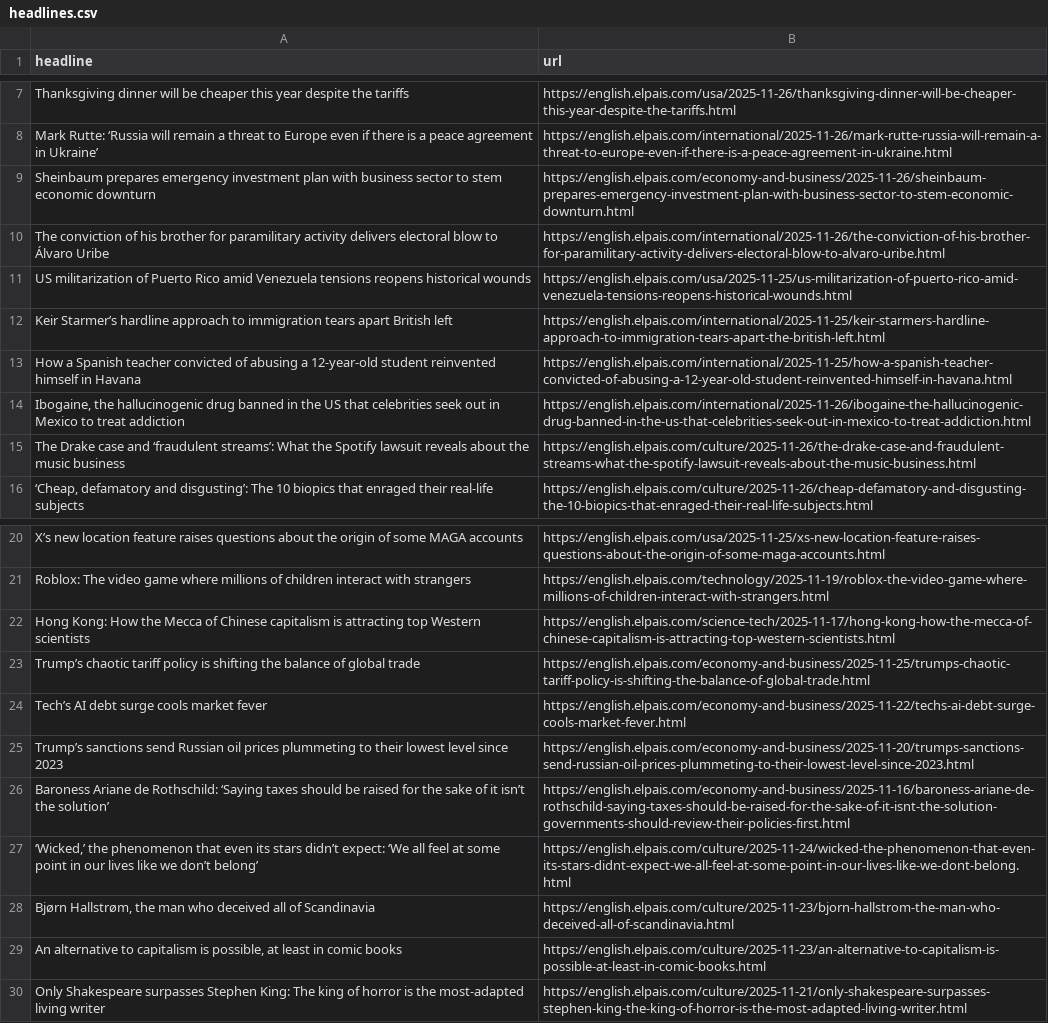
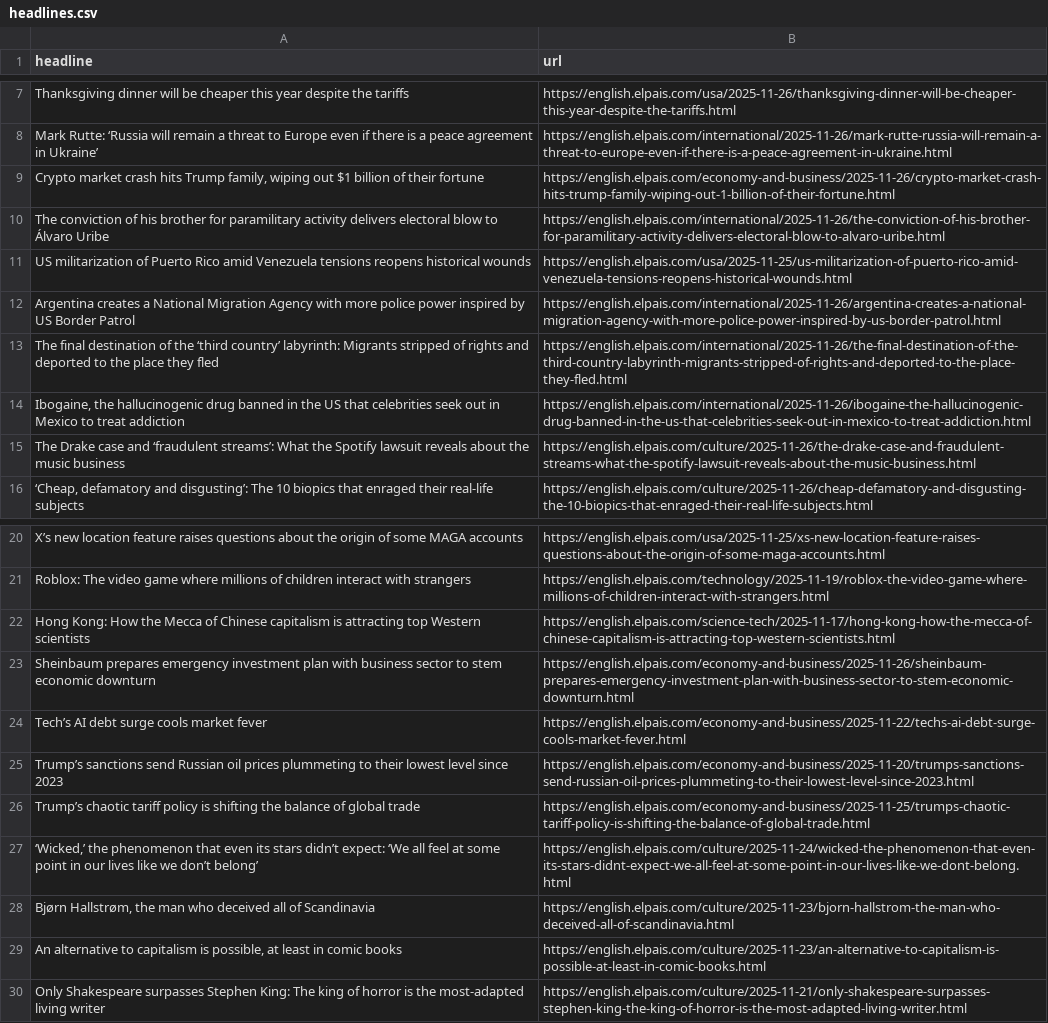
Before and after one commit to LisaMEckardt/el-pais-autoscraper, a CSV file: headlines.csv, drawn as a sheet; only a part is shown, gaps mark what is left out.

```diff
--- a/headlines.csv
+++ b/headlines.csv
@@ -8,7 +8,7 @@ Thanksgiving dinner will be cheaper this year despite the tariffs ,https://engli
 Mark Rutte: ‘Russia will remain a threat to Europe even if there is a peace agreement in Ukraine’,https://english.elpais.com/international/2025-11-26/mark-rutte-russia-will-remain-a-threat-to-europe-even-if-there-is-a-peace-agreement-in-ukraine.html
-Sheinbaum prepares emergency investment plan with business sector to stem economic downturn ,https://english.elpais.com/economy-and-business/2025-11-26/sheinbaum-prepares-emergency-investment-plan-with-business-sector-to-stem-economic-downturn.html
+"Crypto market crash hits Trump family, wiping out $1 billion of their fortune",https://english.elpais.com/economy-and-business/2025-11-26/crypto-market-crash-hits-trump-family-wiping-out-1-billion-of-their-fortune.html
 The conviction of his brother for paramilitary activity delivers electoral blow to Álvaro Uribe,https://english.elpais.com/international/2025-11-26/the-conviction-of-his-brother-for-paramilitary-activity-delivers-electoral-blow-to-alvaro-uribe.html
 US militarization of Puerto Rico amid Venezuela tensions reopens historical wounds,https://english.elpais.com/usa/2025-11-25/us-militarization-of-puerto-rico-amid-venezuela-tensions-reopens-historical-wounds.html
-Keir Starmer’s hardline approach to immigration tears apart British left,https://english.elpais.com/international/2025-11-25/keir-starmers-hardline-approach-to-immigration-tears-apart-the-british-left.html
-How a Spanish teacher convicted of abusing a 12-year-old student reinvented himself in Havana,https://english.elpais.com/international/2025-11-25/how-a-spanish-teacher-convicted-of-abusing-a-12-year-old-student-reinvented-himself-in-havana.html
+Argentina creates a National Migration Agency with more police power inspired by US Border Patrol,https://english.elpais.com/international/2025-11-26/argentina-creates-a-national-migration-agency-with-more-police-power-inspired-by-us-border-patrol.html
+The final destination of the ‘third country’ labyrinth: Migrants stripped of rights and deported to the place they fled,https://english.elpais.com/international/2025-11-26/the-final-destination-of-the-third-country-labyrinth-migrants-stripped-of-rights-and-deported-to-the-place-they-fled.html
 "Ibogaine, the hallucinogenic drug banned in the US that celebrities seek out in Mexico to treat addiction",https://english.elpais.com/international/2025-11-26/ibogaine-the-hallucinogenic-drug-banned-in-the-us-that-celebrities-seek-out-in-mexico-to-treat-addiction.html
@@ -22,6 +22,6 @@ Roblox: The video game where millions of children interact with strangers,https:
 Hong Kong: How the Mecca of Chinese capitalism is attracting top Western scientists,https://english.elpais.com/science-tech/2025-11-17/hong-kong-how-the-mecca-of-chinese-capitalism-is-attracting-top-western-scientists.html
-Trump’s chaotic tariff policy is shifting the balance of global trade ,https://english.elpais.com/economy-and-business/2025-11-25/trumps-chaotic-tariff-policy-is-shifting-the-balance-of-global-trade.html
+Sheinbaum prepares emergency investment plan with business sector to stem economic downturn ,https://english.elpais.com/economy-and-business/2025-11-26/sheinbaum-prepares-emergency-investment-plan-with-business-sector-to-stem-economic-downturn.html
 Tech’s AI debt surge cools market fever,https://english.elpais.com/economy-and-business/2025-11-22/techs-ai-debt-surge-cools-market-fever.html
 Trump’s sanctions send Russian oil prices plummeting to their lowest level since 2023,https://english.elpais.com/economy-and-business/2025-11-20/trumps-sanctions-send-russian-oil-prices-plummeting-to-their-lowest-level-since-2023.html
-Baroness Ariane de Rothschild: ‘Saying taxes should be raised for the sake of it isn’t the solution’,https://english.elpais.com/economy-and-business/2025-11-16/baroness-ariane-de-rothschild-saying-taxes-should-be-raised-for-the-sake-of-it-isnt-the-solution-governments-should-review-their-policies-first.html
+Trump’s chaotic tariff policy is shifting the balance of global trade ,https://english.elpais.com/economy-and-business/2025-11-25/trumps-chaotic-tariff-policy-is-shifting-the-balance-of-global-trade.html
 "‘Wicked,’ the phenomenon that even its stars didn’t expect: ‘We all feel at some point in our lives like we don’t belong’",https://english.elpais.com/culture/2025-11-24/wicked-the-phenomenon-that-even-its-stars-didnt-expect-we-all-feel-at-some-point-in-our-lives-like-we-dont-belong.html
```
